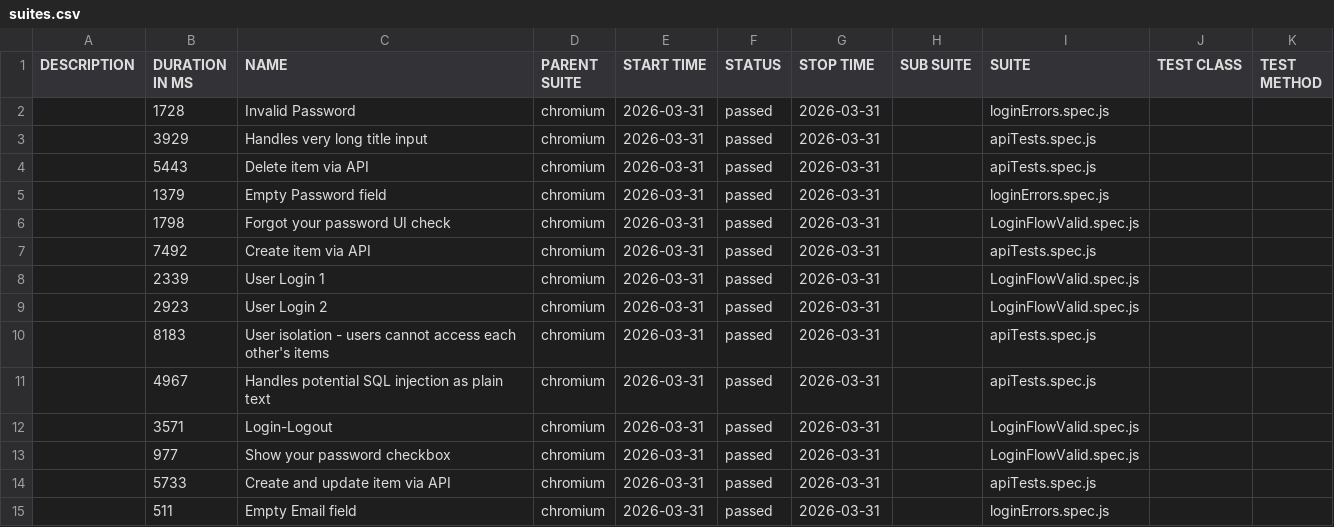
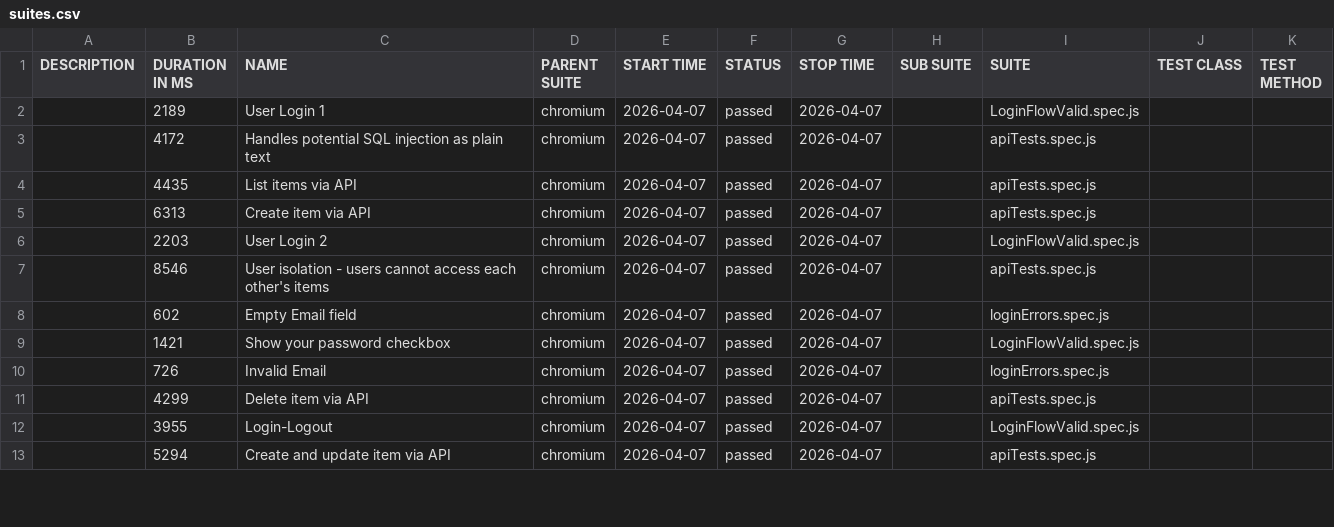
Before and after one commit to MC11-projects/cognito-auth-testing, a CSV file: data/suites.csv, drawn as a sheet; only a part is shown; the diff covers the shown part only.

```diff
--- a/data/suites.csv
+++ b/data/suites.csv
@@ -1,15 +1,13 @@
 "DESCRIPTION","DURATION IN MS","NAME","PARENT SUITE","START TIME","STATUS","STOP TIME","SUB SUITE","SUITE","TEST CLASS","TEST METHOD"
-"","1728","Invalid Password","chromium","2026-03-31","passed","2026-03-31","","loginErrors.spec.js","",""
-"","3929","Handles very long title input","chromium","2026-03-31","passed","2026-03-31","","apiTests.spec.js","",""
-"","5443","Delete item via API","chromium","2026-03-31","passed","2026-03-31","","apiTests.spec.js","",""
-"","1379","Empty Password field","chromium","2026-03-31","passed","2026-03-31","","loginErrors.spec.js","",""
-"","1798","Forgot your password UI check","chromium","2026-03-31","passed","2026-03-31","","LoginFlowValid.spec.js","",""
-"","7492","Create item via API","chromium","2026-03-31","passed","2026-03-31","","apiTests.spec.js","",""
-"","2339","User Login 1","chromium","2026-03-31","passed","2026-03-31","","LoginFlowValid.spec.js","",""
-"","2923","User Login 2","chromium","2026-03-31","passed","2026-03-31","","LoginFlowValid.spec.js","",""
-"","8183","User isolation - users cannot access each other's items","chromium","2026-03-31","passed","2026-03-31","","apiTests.spec.js","",""
-"","4967","Handles potential SQL injection as plain text","chromium","2026-03-31","passed","2026-03-31","","apiTests.spec.js","",""
-"","3571","Login-Logout","chromium","2026-03-31","passed","2026-03-31","","LoginFlowValid.spec.js","",""
-"","977","Show your password checkbox","chromium","2026-03-31","passed","2026-03-31","","LoginFlowValid.spec.js","",""
-"","5733","Create and update item via API","chromium","2026-03-31","passed","2026-03-31","","apiTests.spec.js","",""
-"","511","Empty Email field","chromium","2026-03-31","passed","2026-03-31","","loginErrors.spec.js","",""
+"","2189","User Login 1","chromium","2026-04-07","passed","2026-04-07","","LoginFlowValid.spec.js","",""
+"","4172","Handles potential SQL injection as plain text","chromium","2026-04-07","passed","2026-04-07","","apiTests.spec.js","",""
+"","4435","List items via API","chromium","2026-04-07","passed","2026-04-07","","apiTests.spec.js","",""
+"","6313","Create item via API","chromium","2026-04-07","passed","2026-04-07","","apiTests.spec.js","",""
+"","2203","User Login 2","chromium","2026-04-07","passed","2026-04-07","","LoginFlowValid.spec.js","",""
+"","8546","User isolation - users cannot access each other's items","chromium","2026-04-07","passed","2026-04-07","","apiTests.spec.js","",""
+"","602","Empty Email field","chromium","2026-04-07","passed","2026-04-07","","loginErrors.spec.js","",""
+"","1421","Show your password checkbox","chromium","2026-04-07","passed","2026-04-07","","LoginFlowValid.spec.js","",""
+"","726","Invalid Email","chromium","2026-04-07","passed","2026-04-07","","loginErrors.spec.js","",""
+"","4299","Delete item via API","chromium","2026-04-07","passed","2026-04-07","","apiTests.spec.js","",""
+"","3955","Login-Logout","chromium","2026-04-07","passed","2026-04-07","","LoginFlowValid.spec.js","",""
+"","5294","Create and update item via API","chromium","2026-04-07","passed","2026-04-07","","apiTests.spec.js","",""
```
Also changed, not shown: 2 added rows and 8 edited cells elsewhere in this file, 46 other files.
